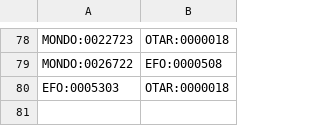
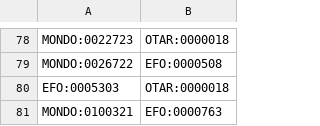
Before and after one commit to EBISPOT/otar_profiler, a TSV file: templates/subclasses.tsv, drawn as a sheet; only a part is shown, gaps mark what is left out.

Commit message:
Updated subclasses template

```diff
--- a/templates/subclasses.tsv
+++ b/templates/subclasses.tsv
@@ -80 +80,2 @@ MONDO:0026722	EFO:0000508
 EFO:0005303	OTAR:0000018
+MONDO:0100321	EFO:0000763
```
